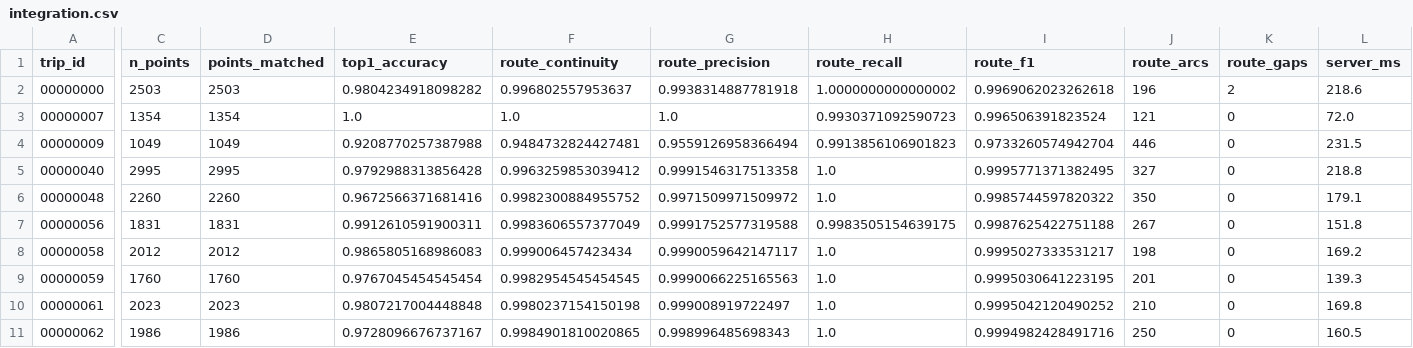
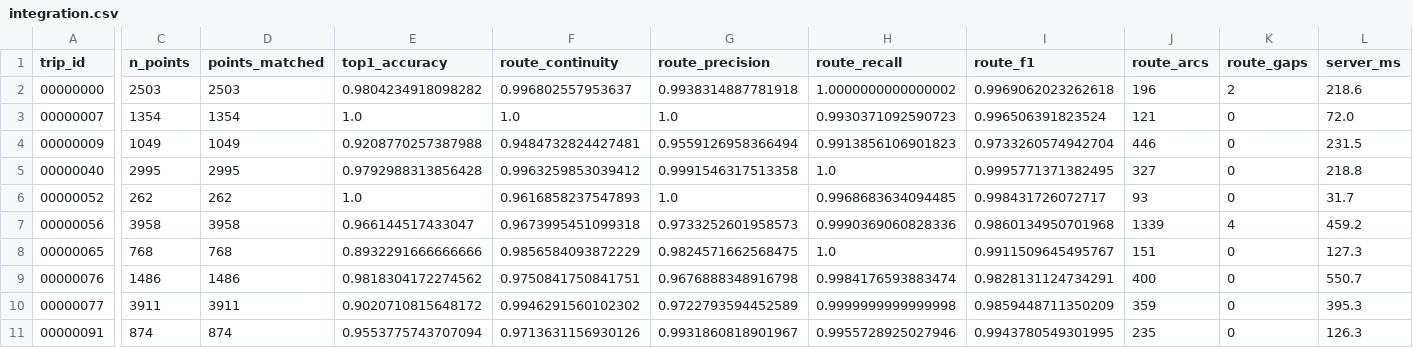
Before and after one commit to spoorthy0805/PathSnap-Team70, a CSV file: experiments/results/phase10/integration.csv, drawn as a sheet; only a part is shown, gaps mark what is left out; removed rows and columns are numbered as before the commit, all else as after; rows hold the shown columns only; the diff covers the shown part only; the diff names each change by its address in the sheet, - before the commit and + after, or states it on an @@ line.

Commit message:
Correct Phase 10 integration results from uploaded run

```diff
--- a/experiments/results/phase10/integration.csv
+++ b/experiments/results/phase10/integration.csv
-row 6: 00000048 | 2260 | 2260 | 0.9672566371681416 | 0.9982300884955752 | 0.9971509971509972 | 1.0 | 0.9985744597820322 | 350 | 0 | 179.1
+row 6: 00000052 | 262 | 262 | 1.0 | 0.9616858237547893 | 1.0 | 0.9968683634094485 | 0.998431726072717 | 93 | 0 | 31.7
-C7 (n_points): 1831
+C7 (n_points): 3958
-D7 (points_matched): 1831
+D7 (points_matched): 3958
-E7 (top1_accuracy): 0.9912610591900311
+E7 (top1_accuracy): 0.966144517433047
-F7 (route_continuity): 0.9983606557377049
+F7 (route_continuity): 0.9673995451099318
-G7 (route_precision): 0.9991752577319588
+G7 (route_precision): 0.9733252601958573
-H7 (route_recall): 0.9983505154639175
+H7 (route_recall): 0.9990369060828336
-I7 (route_f1): 0.9987625422751188
+I7 (route_f1): 0.9860134950701968
-J7 (route_arcs): 267
+J7 (route_arcs): 1339
-K7 (route_gaps): 0
+K7 (route_gaps): 4
-L7 (server_ms): 151.8
+L7 (server_ms): 459.2
-row 8: 00000058 | 2012 | 2012 | 0.9865805168986083 | 0.999006457423434 | 0.9990059642147117 | 1.0 | 0.9995027333531217 | 198 | 0 | 169.2
-row 9: 00000059 | 1760 | 1760 | 0.9767045454545454 | 0.9982954545454545 | 0.9990066225165563 | 1.0 | 0.9995030641223195 | 201 | 0 | 139.3
-row 10: 00000061 | 2023 | 2023 | 0.9807217004448848 | 0.9980237154150198 | 0.999008919722497 | 1.0 | 0.9995042120490252 | 210 | 0 | 169.8
-row 11: 00000062 | 1986 | 1986 | 0.9728096676737167 | 0.9984901810020865 | 0.998996485698343 | 1.0 | 0.9994982428491716 | 250 | 0 | 160.5
+row 8: 00000065 | 768 | 768 | 0.8932291666666666 | 0.9856584093872229 | 0.9824571662568475 | 1.0 | 0.9911509645495767 | 151 | 0 | 127.3
+row 9: 00000076 | 1486 | 1486 | 0.9818304172274562 | 0.9750841750841751 | 0.9676888348916798 | 0.9984176593883474 | 0.9828131124734291 | 400 | 0 | 550.7
+row 10: 00000077 | 3911 | 3911 | 0.9020710815648172 | 0.9946291560102302 | 0.9722793594452589 | 0.9999999999999998 | 0.9859448711350209 | 359 | 0 | 395.3
+row 11: 00000091 | 874 | 874 | 0.9553775743707094 | 0.9713631156930126 | 0.9931860818901967 | 0.9955728925027946 | 0.9943780549301995 | 235 | 0 | 126.3
```
Also changed, not shown: 1 edited cell elsewhere in this file.
